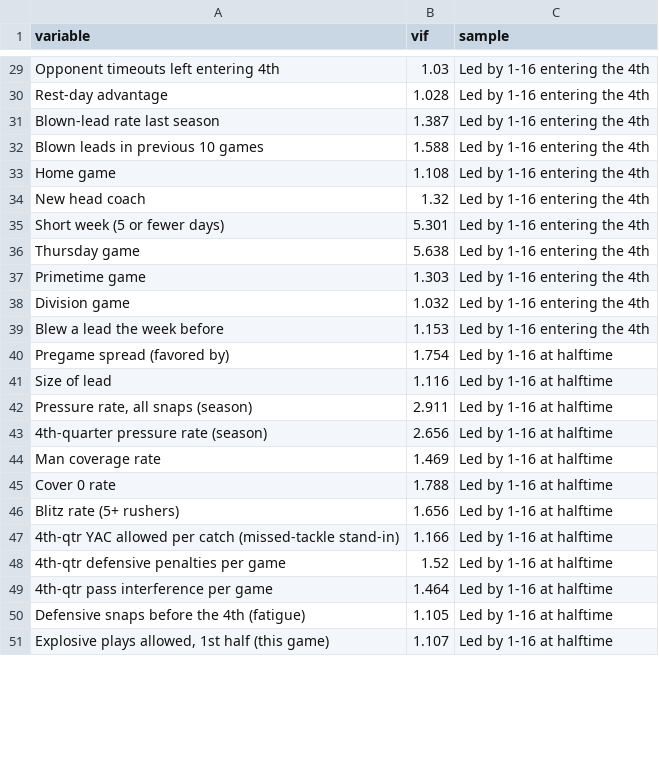
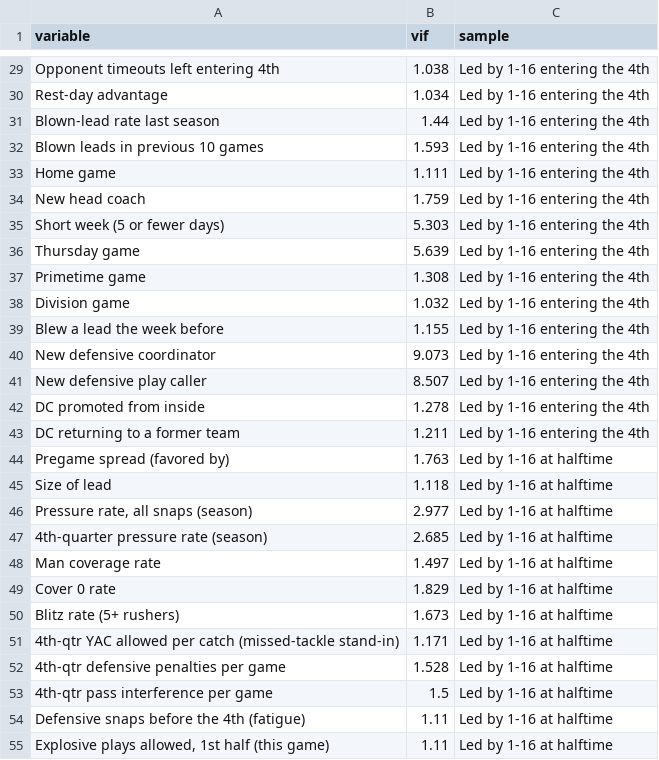
Before and after one commit to maditphillips/The-Delta-Duo, a CSV file: analysis/ravens-second-half/model2_vif.csv, drawn as a sheet; only a part is shown, gaps mark what is left out; addresses are those after the commit; the diff covers the shown part only; the diff names each change by its address in the sheet, - before the commit and + after, or states it on an @@ line.

```diff
--- a/analysis/ravens-second-half/model2_vif.csv
+++ b/analysis/ravens-second-half/model2_vif.csv
-B29 (vif): 1.03
+B29 (vif): 1.038
-B30 (vif): 1.028
+B30 (vif): 1.034
-B31 (vif): 1.387
+B31 (vif): 1.44
-B32 (vif): 1.588
+B32 (vif): 1.593
-B33 (vif): 1.108
+B33 (vif): 1.111
-B34 (vif): 1.32
+B34 (vif): 1.759
-B35 (vif): 5.301
+B35 (vif): 5.303
-B36 (vif): 5.638
+B36 (vif): 5.639
-B37 (vif): 1.303
+B37 (vif): 1.308
-B39 (vif): 1.153
+B39 (vif): 1.155
+row 40: New defensive coordinator | 9.073 | Led by 1-16 entering the 4th
+row 41: New defensive play caller | 8.507 | Led by 1-16 entering the 4th
+row 42: DC promoted from inside | 1.278 | Led by 1-16 entering the 4th
+row 43: DC returning to a former team | 1.211 | Led by 1-16 entering the 4th
-B44 (vif): 1.754
+B44 (vif): 1.763
-B45 (vif): 1.116
+B45 (vif): 1.118
-B46 (vif): 2.911
+B46 (vif): 2.977
-B47 (vif): 2.656
+B47 (vif): 2.685
-B48 (vif): 1.469
+B48 (vif): 1.497
-B49 (vif): 1.788
+B49 (vif): 1.829
-B50 (vif): 1.656
+B50 (vif): 1.673
-B51 (vif): 1.166
+B51 (vif): 1.171
-B52 (vif): 1.52
+B52 (vif): 1.528
-B53 (vif): 1.464
+B53 (vif): 1.5
-B54 (vif): 1.105
+B54 (vif): 1.11
-B55 (vif): 1.107
+B55 (vif): 1.11
```
Also changed, not shown: 4 added rows and 53 edited cells elsewhere in this file, analysis/ravens-second-half/model2_lasso.csv, analysis/ravens-second-half/model2_logit.csv, 4 other files.
